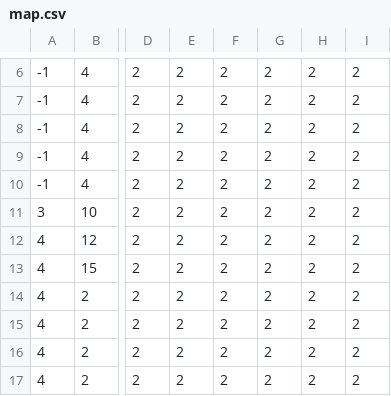
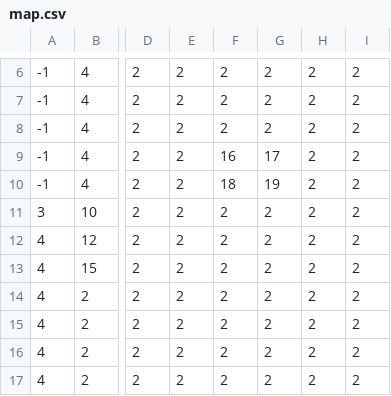
Before and after one commit to userStynel/myhtml5game, a CSV file: assets/tile/map.csv, drawn as a sheet; only a part is shown, gaps mark what is left out; the diff names each change by its address in the sheet, - before the commit and + after, or states it on an @@ line.

```diff
--- a/assets/tile/map.csv
+++ b/assets/tile/map.csv
-F9: 2
+F9: 16
-G9: 2
+G9: 17
-F10: 2
+F10: 18
-G10: 2
+G10: 19
```
Also changed, not shown: 15 other files.
